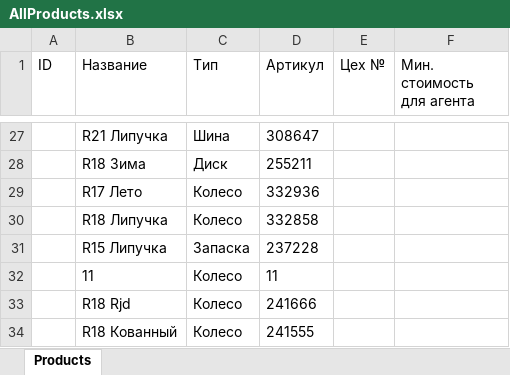
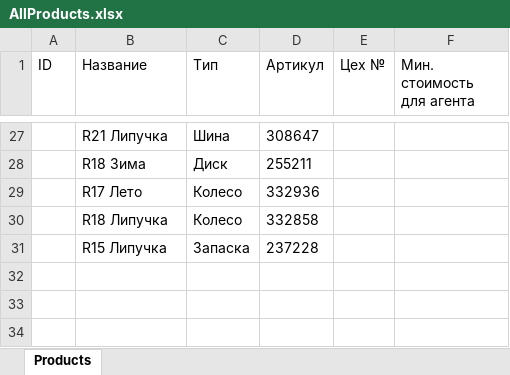
Before and after one commit to Mich1pim/kurs, an Excel workbook: demo-14-4/bin/Debug/net8.0/Product/AllProducts.xlsx, sheet Products, drawn as a sheet; only a part is shown, gaps mark what is left out; values as stored, in another font and other column widths than the file's, no borders; the diff names each change by its address in the sheet, - before the commit and + after, or states it on an @@ line.

```diff
--- a/demo-14-4/bin/Debug/net8.0/Product/AllProducts.xlsx (sheet Products)
+++ b/demo-14-4/bin/Debug/net8.0/Product/AllProducts.xlsx (sheet Products)
-row 32:  | 11 | Колесо | 11
-row 33:  | R18 Rjd | Колесо | 241666
-row 34:  | R18 Кованный | Колесо | 241555
```
Also changed, not shown: 18 other files.
